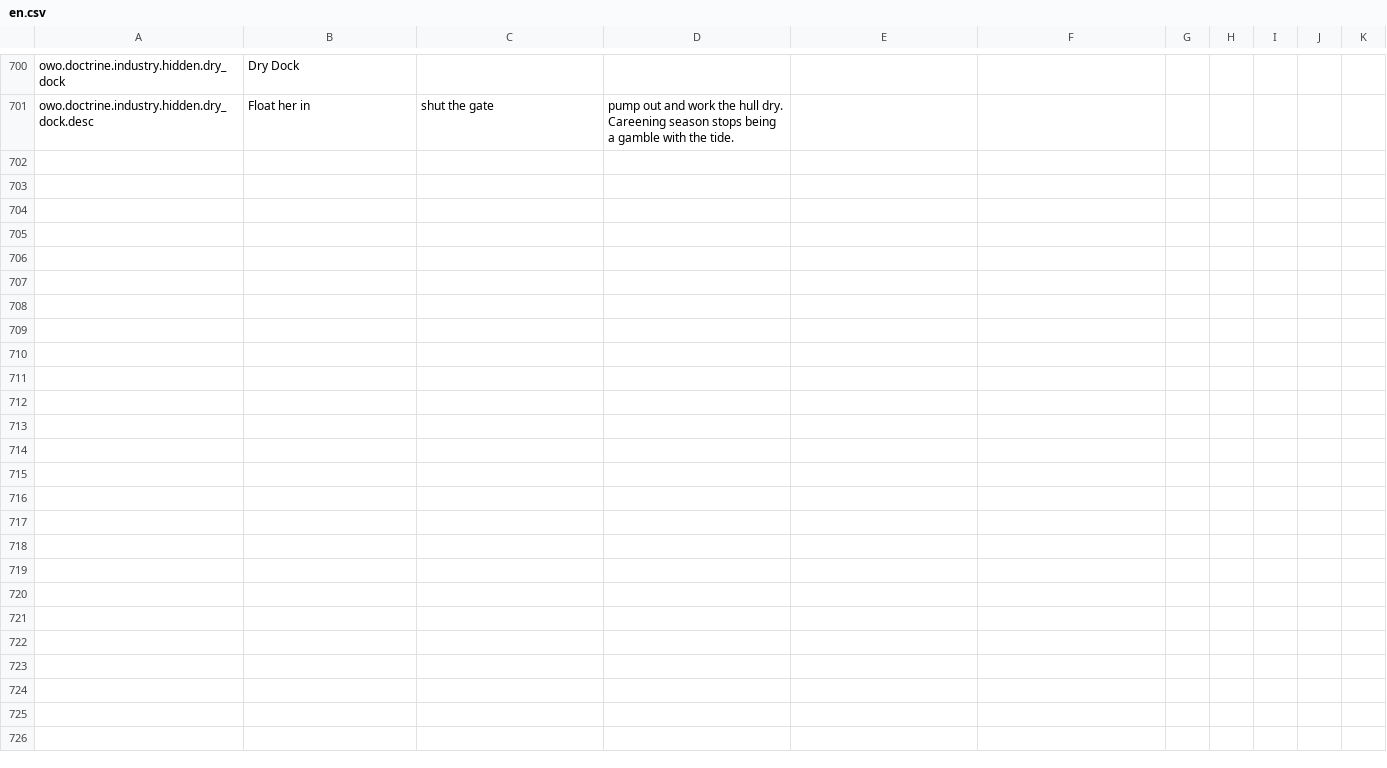
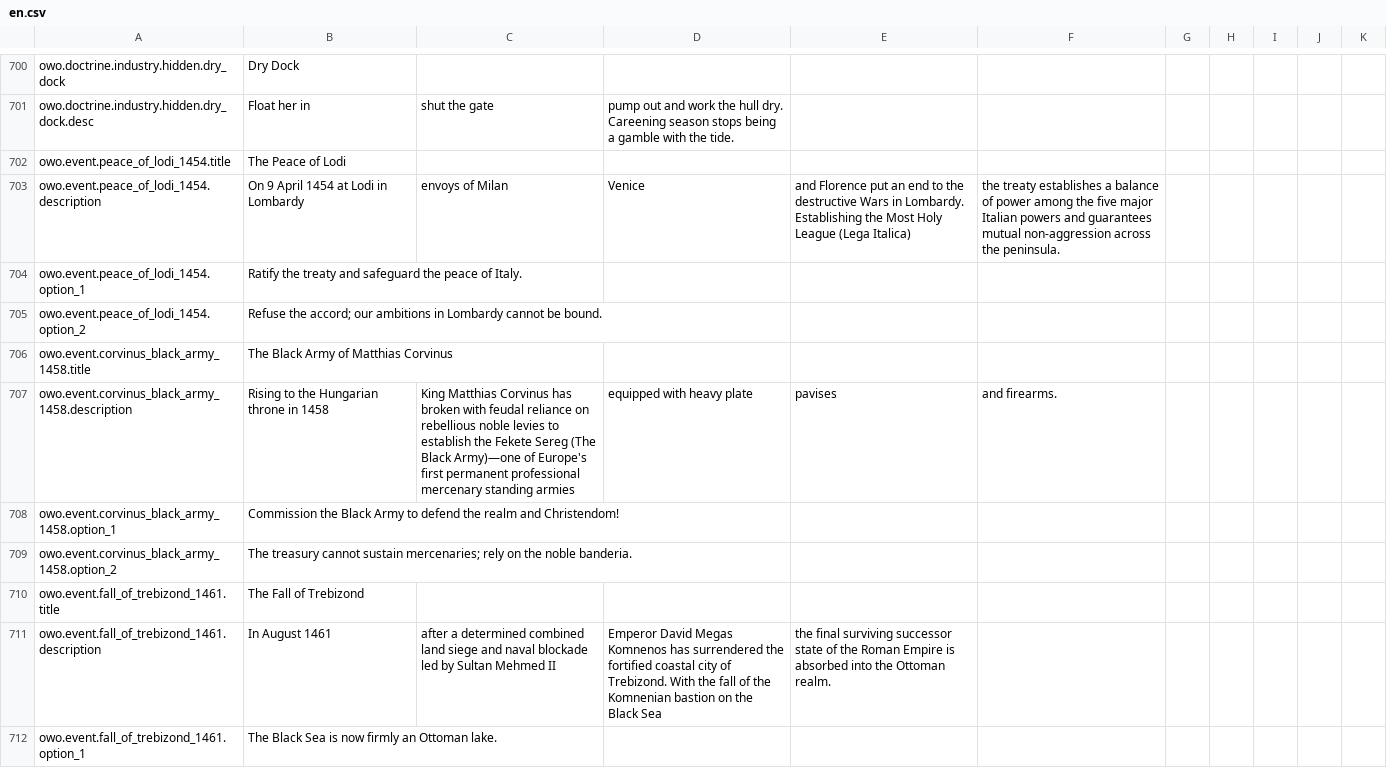
Before and after one commit to Dorlion-Interactive/Global-Protocol-Old-World-Order-Mod, a CSV file: Content/localization/en.csv, drawn as a sheet; only a part is shown, gaps mark what is left out; the diff names each change by its address in the sheet, - before the commit and + after, or states it on an @@ line.

```diff
--- a/Content/localization/en.csv
+++ b/Content/localization/en.csv
+row 702: owo.event.peace_of_lodi_1454.title | The Peace of Lodi
+row 703: owo.event.peace_of_lodi_1454.description | On 9 April 1454 at Lodi in Lombardy | envoys of Milan | Venice | and Florence put an end to the destructive Wars in Lombardy. Establishing the Most Holy League (Lega Italica) | the treaty establishes a balance of power among the five major Italian powers and guarantees mutual non-aggression across the peninsula.
+row 704: owo.event.peace_of_lodi_1454.option_1 | Ratify the treaty and safeguard the peace of Italy.
+row 705: owo.event.peace_of_lodi_1454.option_2 | Refuse the accord; our ambitions in Lombardy cannot be bound.
+row 706: owo.event.corvinus_black_army_1458.title | The Black Army of Matthias Corvinus
+row 707: owo.event.corvinus_black_army_1458.description | Rising to the Hungarian throne in 1458 | King Matthias Corvinus has broken with feudal reliance on rebellious noble levies to establish the Fekete Sereg (The Black Army)—one of Europe's first permanent professional mercenary standing armies | equipped with heavy plate | pavises | and firearms.
+row 708: owo.event.corvinus_black_army_1458.option_1 | Commission the Black Army to defend the realm and Christendom!
+row 709: owo.event.corvinus_black_army_1458.option_2 | The treasury cannot sustain mercenaries; rely on the noble banderia.
+row 710: owo.event.fall_of_trebizond_1461.title | The Fall of Trebizond
+row 711: owo.event.fall_of_trebizond_1461.description | In August 1461 | after a determined combined land siege and naval blockade led by Sultan Mehmed II | Emperor David Megas Komnenos has surrendered the fortified coastal city of Trebizond. With the fall of the Komnenian bastion on the Black Sea | the final surviving successor state of the Roman Empire is absorbed into the Ottoman realm.
+row 712: owo.event.fall_of_trebizond_1461.option_1 | The Black Sea is now firmly an Ottoman lake.
```
Also changed, not shown: Content/localization/ja.csv, Content/localization/ko.csv, 18 other files.
